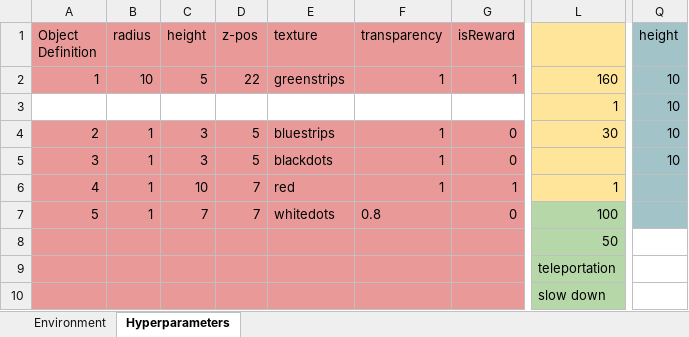
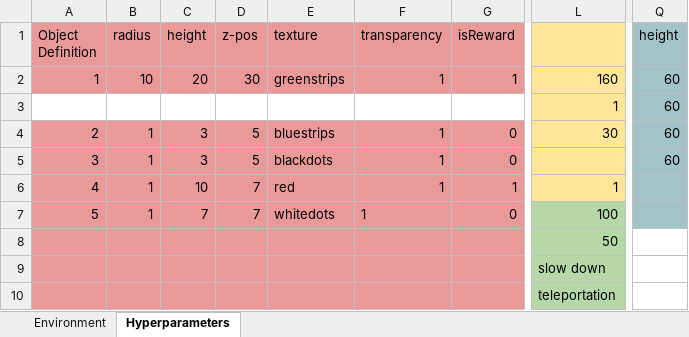
Before and after one commit to LoaloaF/UnityRatVR, an Excel workbook: Paradigms/P0000_SpoutAssoc.xlsx, sheet Hyperparameters, drawn as a sheet; only a part is shown, gaps mark what is left out; values as stored, in another font and other column widths than the file's, no borders; charts and pictures not drawn; the diff names each change by its address in the sheet, - before the commit and + after, or states it on an @@ line.

Commit message:
death zone action

```diff
--- a/Paradigms/P0000_SpoutAssoc.xlsx (sheet Hyperparameters)
+++ b/Paradigms/P0000_SpoutAssoc.xlsx (sheet Hyperparameters)
-C2 (height): 5
+C2 (height): 20
-D2 (z-pos): 22
+D2 (z-pos): 30
-Q2:Q5 (height): 10
+Q2:Q5 (height): 60
-F7 (transparency): 0.8
+F7 (transparency): 1
-L9: teleportation
+L9: slow down
-L10: slow down
+L10: teleportation
```
Also changed, not shown: charts or pictures, 13 other files.
